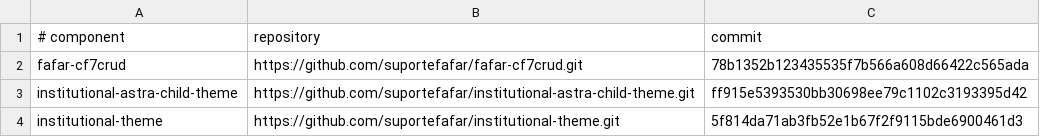
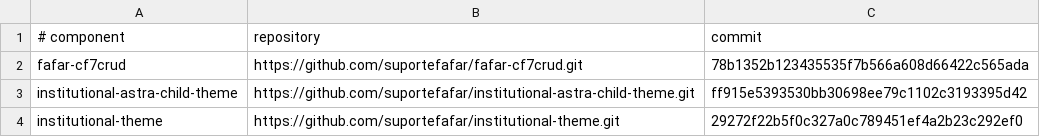
Before and after one commit to suportefafar/olympus, a TSV file: wordpress/institutional-components.tsv, drawn as a sheet.

Commit message:
Pin restored institutional theme release

```diff
--- a/wordpress/institutional-components.tsv
+++ b/wordpress/institutional-components.tsv
@@ -3,2 +3,2 @@ fafar-cf7crud	https://github.com/suportefafar/fafar-cf7crud.git	78b1352b12343553
 institutional-astra-child-theme	https://github.com/suportefafar/institutional-astra-child-theme.git	ff915e5393530bb30698ee79c1102c3193395d42
-institutional-theme	https://github.com/suportefafar/institutional-theme.git	5f814da71ab3fb52e1b67f2f9115bde6900461d3
+institutional-theme	https://github.com/suportefafar/institutional-theme.git	29272f22b5f0c327a0c789451ef4a2b23c292ef0
```
